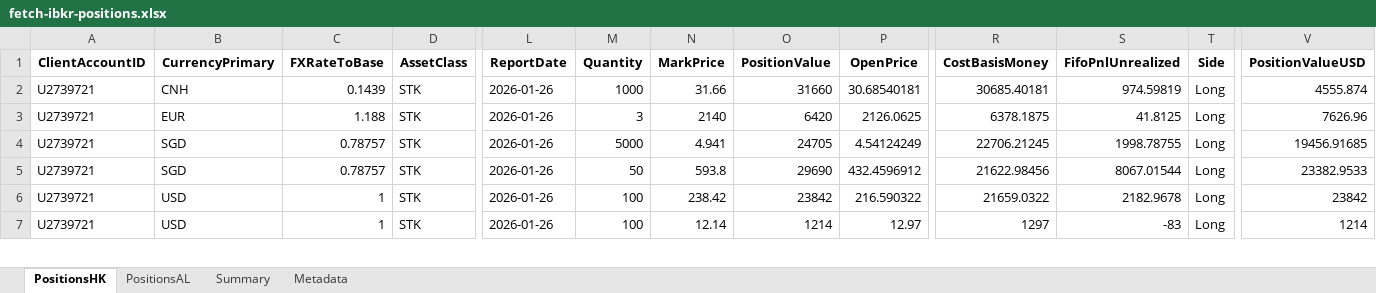
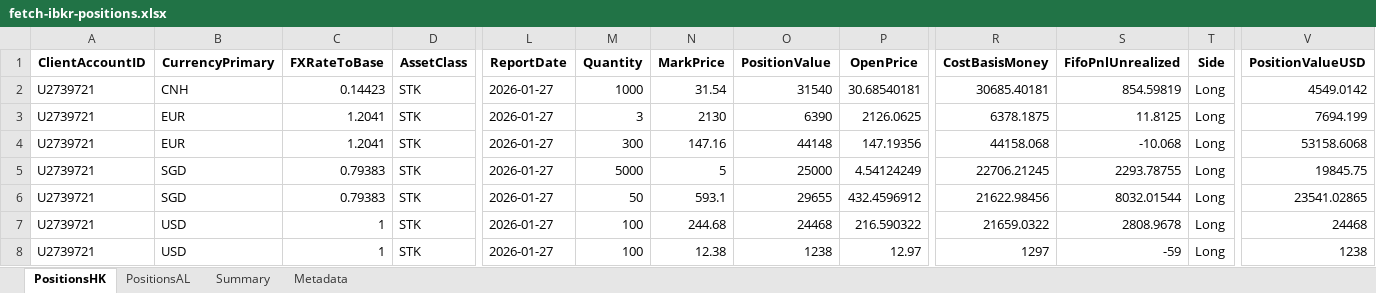
Before and after one commit to timelyrain/timeless-workspace, an Excel workbook: projects/fetch-ibkr-positions.xlsx, sheet PositionsHK, drawn as a sheet; only a part is shown, gaps mark what is left out; values as stored, in another font and other column widths than the file's, no borders; addresses are those after the commit; rows hold the shown columns only; the diff covers the shown part only; the diff names each change by its address in the sheet, - before the commit and + after, or states it on an @@ line.

```diff
--- a/projects/fetch-ibkr-positions.xlsx (sheet PositionsHK)
+++ b/projects/fetch-ibkr-positions.xlsx (sheet PositionsHK)
-C2 (FXRateToBase): 0.1439
+C2 (FXRateToBase): 0.14423
-L2:L3 (ReportDate): 2026-01-26
+L2:L3 (ReportDate): 2026-01-27
-N2 (MarkPrice): 31.66
+N2 (MarkPrice): 31.54
-O2 (PositionValue): 31660
+O2 (PositionValue): 31540
-S2 (FifoPnlUnrealized): 974.59819
+S2 (FifoPnlUnrealized): 854.59819
-V2 (PositionValueUSD): 4555.874
+V2 (PositionValueUSD): 4549.0142
-C3 (FXRateToBase): 1.188
+C3 (FXRateToBase): 1.2041
-N3 (MarkPrice): 2140
+N3 (MarkPrice): 2130
-O3 (PositionValue): 6420
+O3 (PositionValue): 6390
-S3 (FifoPnlUnrealized): 41.8125
+S3 (FifoPnlUnrealized): 11.8125
-V3 (PositionValueUSD): 7626.96
+V3 (PositionValueUSD): 7694.199
+row 4: U2739721 | EUR | 1.2041 | STK | 2026-01-27 | 300 | 147.16 | 44148 | 147.19356 | 44158.068 | -10.068 | Long | 53158.6068
-C5:C6 (FXRateToBase): 0.78757
+C5:C6 (FXRateToBase): 0.79383
-L5:L8 (ReportDate): 2026-01-26
+L5:L8 (ReportDate): 2026-01-27
-N5 (MarkPrice): 4.941
+N5 (MarkPrice): 5
-O5 (PositionValue): 24705
+O5 (PositionValue): 25000
-S5 (FifoPnlUnrealized): 1998.78755
+S5 (FifoPnlUnrealized): 2293.78755
-V5 (PositionValueUSD): 19456.91685
+V5 (PositionValueUSD): 19845.75
-N6 (MarkPrice): 593.8
+N6 (MarkPrice): 593.1
-O6 (PositionValue): 29690
+O6 (PositionValue): 29655
-S6 (FifoPnlUnrealized): 8067.01544
+S6 (FifoPnlUnrealized): 8032.01544
-V6 (PositionValueUSD): 23382.9533
+V6 (PositionValueUSD): 23541.02865
-N7 (MarkPrice): 238.42
+N7 (MarkPrice): 244.68
-O7 (PositionValue): 23842
+O7 (PositionValue): 24468
-S7 (FifoPnlUnrealized): 2182.9678
+S7 (FifoPnlUnrealized): 2808.9678
-V7 (PositionValueUSD): 23842
+V7 (PositionValueUSD): 24468
-N8 (MarkPrice): 12.14
+N8 (MarkPrice): 12.38
-O8 (PositionValue): 1214
+O8 (PositionValue): 1238
-S8 (FifoPnlUnrealized): -83
+S8 (FifoPnlUnrealized): -59
-V8 (PositionValueUSD): 1214
+V8 (PositionValueUSD): 1238
```
Also changed, not shown: 163 edited cells elsewhere in this sheet, sheet PositionsAL, sheet Summary, sheet Metadata.
